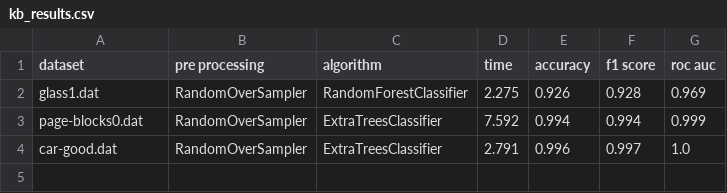
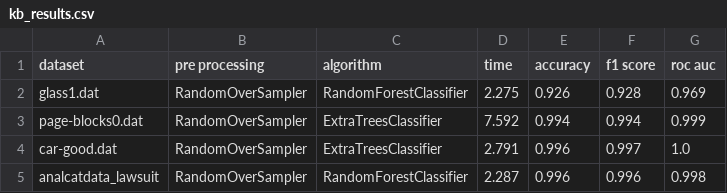
Before and after one commit to PedroVieira1160634/automated-imbalanced-classification, a CSV file: project/output/kb_results.csv, drawn as a sheet.

```diff
--- a/project/output/kb_results.csv
+++ b/project/output/kb_results.csv
@@ -4 +4,2 @@ page-blocks0.dat,RandomOverSampler,ExtraTreesClassifier,7.592,0.994,0.994,0.999
 car-good.dat,RandomOverSampler,ExtraTreesClassifier,2.791,0.996,0.997,1.0
+analcatdata_lawsuit,RandomOverSampler,RandomForestClassifier,2.287,0.996,0.996,0.998
```
Also changed, not shown: project/output/kb_characteristics.csv, 7 other files.
